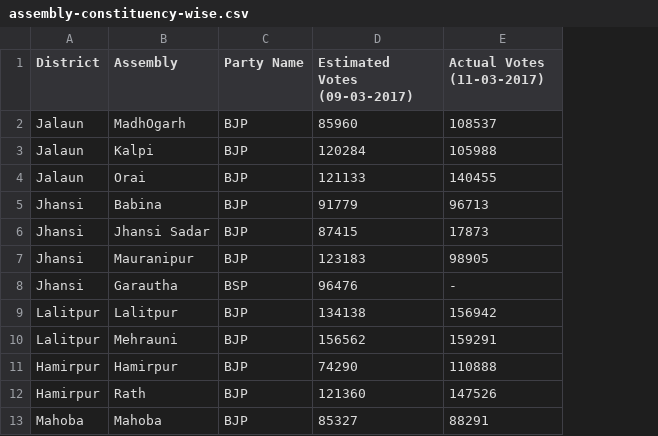
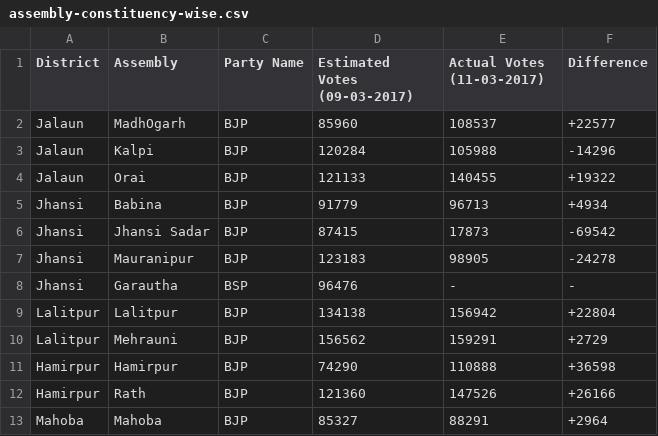
Before and after one commit to praja-poll-analytics/analytics-app, a CSV file: public/data/uttarpradesh/assembly-constituency-wise.csv, drawn as a sheet; only a part is shown; the diff names each change by its address in the sheet, - before the commit and + after, or states it on an @@ line.

Commit message:
Add difference column

```diff
--- a/public/data/uttarpradesh/assembly-constituency-wise.csv
+++ b/public/data/uttarpradesh/assembly-constituency-wise.csv
+column F (Difference), rows 2-13: +22577 | -14296 | +19322 | +4934 | -69542 | -24278 | - | +22804 | +2729 | +36598 | +26166 | +2964
```
Also changed, not shown: 4 other files.
